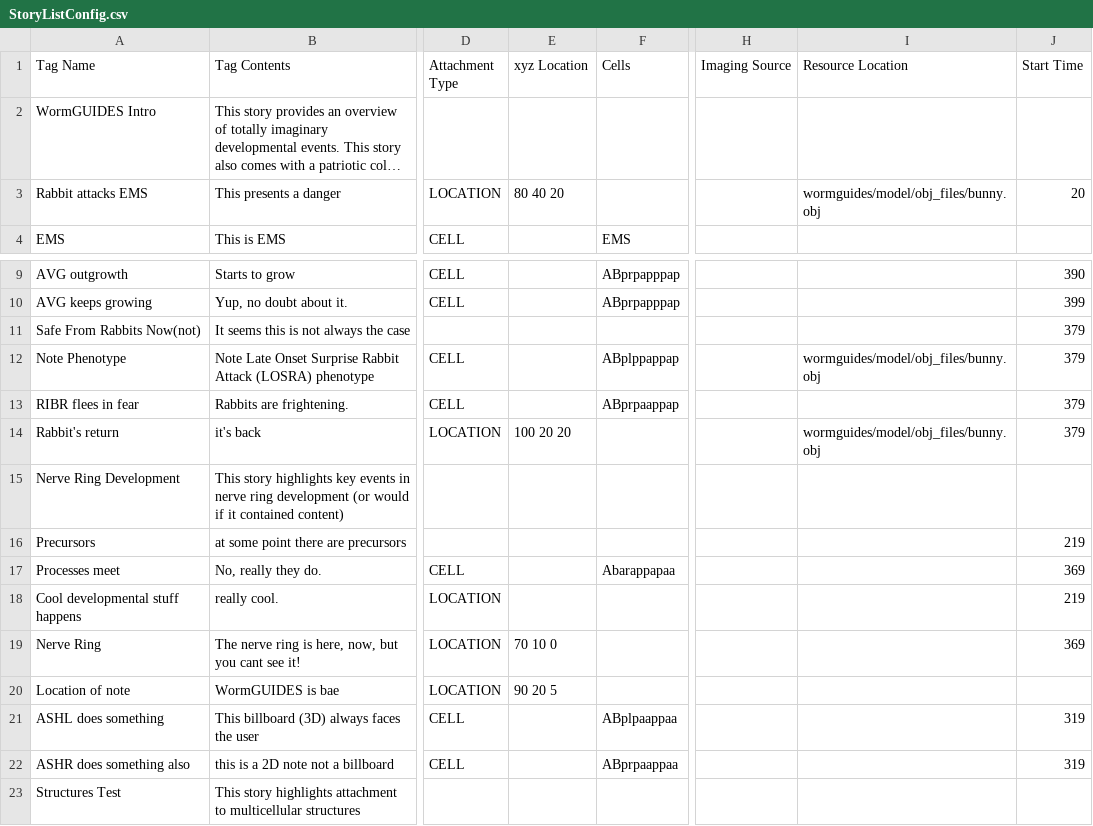
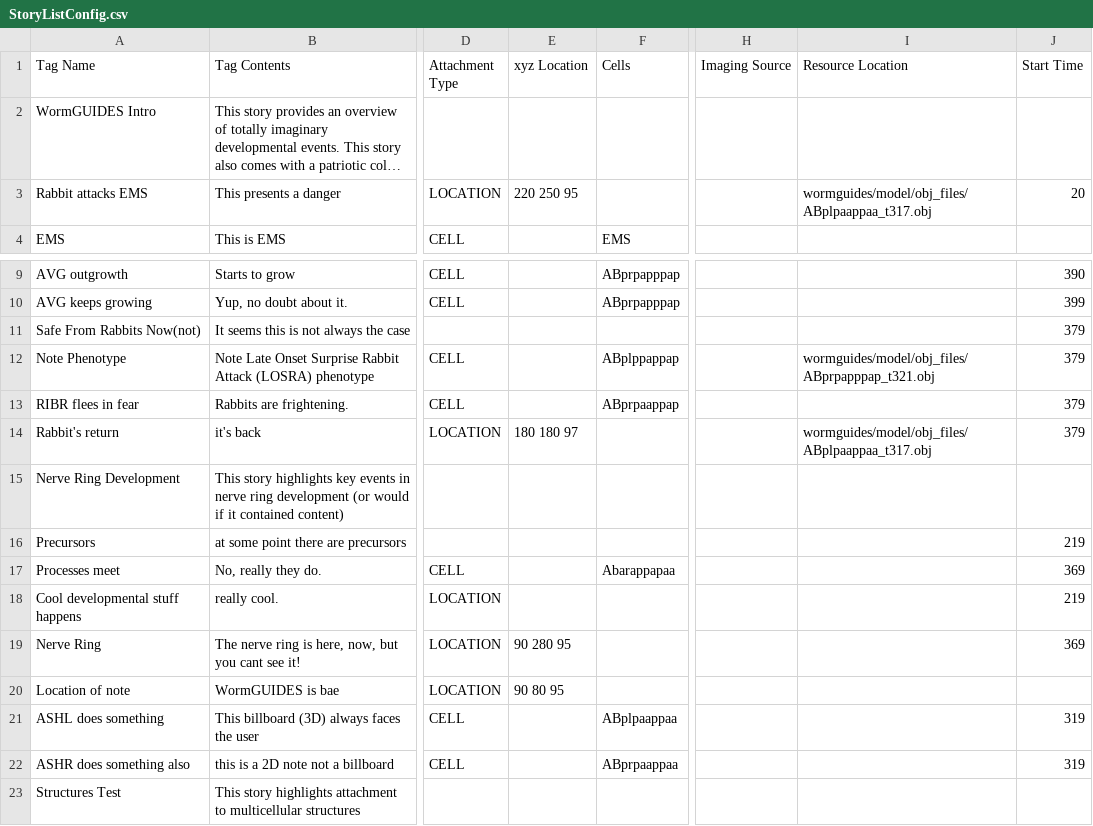
Before and after one commit to tangydoris/WormGUIDES, a CSV file: src/wormguides/model/story_file/StoryListConfig.csv, drawn as a sheet; only a part is shown, gaps mark what is left out; long unchanged cells end in …; the diff names each change by its address in the sheet, - before the commit and + after, or states it on an @@ line.

Commit message:
* Fixed location but in notes

```diff
--- a/src/wormguides/model/story_file/StoryListConfig.csv
+++ b/src/wormguides/model/story_file/StoryListConfig.csv
-E3 (xyz Location): 80 40 20
+E3 (xyz Location): 220 250 95
-I3 (Resource Location): wormguides/model/obj_files/bunny.obj
+I3 (Resource Location): wormguides/model/obj_files/ABplpaappaa_t317.obj
-I12 (Resource Location): wormguides/model/obj_files/bunny.obj
+I12 (Resource Location): wormguides/model/obj_files/ABprpapppap_t321.obj
-E14 (xyz Location): 100 20 20
+E14 (xyz Location): 180 180 97
-I14 (Resource Location): wormguides/model/obj_files/bunny.obj
+I14 (Resource Location): wormguides/model/obj_files/ABplpaappaa_t317.obj
-E19 (xyz Location): 70 10 0
+E19 (xyz Location): 90 280 95
-E20 (xyz Location): 90 20 5
+E20 (xyz Location): 90 80 95
```
Also changed, not shown: 6 other files.
